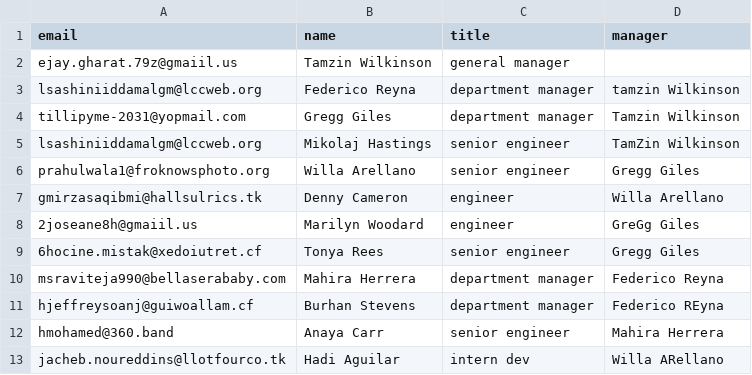
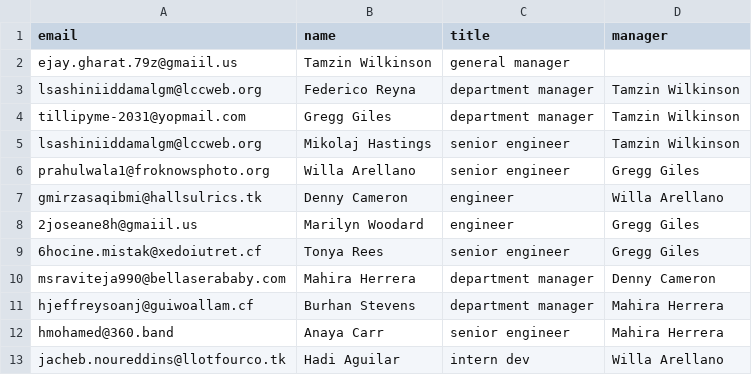
Before and after one commit to dennyhong96/harmonize-tools-collection, a CSV file: csv/customer.csv, drawn as a sheet.

Commit message:
Implement functionality to add manager to any selected node

```diff
--- a/csv/customer.csv
+++ b/csv/customer.csv
@@ -2,12 +2,12 @@ email,name,title,manager
 ejay.gharat.79z@gmaiil.us,Tamzin Wilkinson,general manager,
-lsashiniiddamalgm@lccweb.org,Federico Reyna,department manager,tamzin Wilkinson
+lsashiniiddamalgm@lccweb.org,Federico Reyna,department manager,Tamzin Wilkinson
 tillipyme-2031@yopmail.com,Gregg Giles,department manager,Tamzin Wilkinson
-lsashiniiddamalgm@lccweb.org,Mikolaj Hastings,senior engineer,TamZin Wilkinson
+lsashiniiddamalgm@lccweb.org,Mikolaj Hastings,senior engineer,Tamzin Wilkinson
 prahulwala1@froknowsphoto.org,Willa Arellano,senior engineer,Gregg Giles
 gmirzasaqibmi@hallsulrics.tk,Denny Cameron,engineer,Willa Arellano
-2joseane8h@gmaiil.us,Marilyn Woodard,engineer,GreGg Giles
+2joseane8h@gmaiil.us,Marilyn Woodard,engineer,Gregg Giles
 6hocine.mistak@xedoiutret.cf,Tonya Rees,senior engineer,Gregg Giles
-msraviteja990@bellaserababy.com,Mahira Herrera,department manager,Federico Reyna
-hjeffreysoanj@guiwoallam.cf,Burhan Stevens,department manager,Federico REyna
+msraviteja990@bellaserababy.com,Mahira Herrera,department manager,Denny Cameron
+hjeffreysoanj@guiwoallam.cf,Burhan Stevens,department manager,Mahira Herrera
 hmohamed@360.band,Anaya Carr,senior engineer,Mahira Herrera
-jacheb.noureddins@llotfourco.tk,Hadi Aguilar,intern dev,Willa ARellano
+jacheb.noureddins@llotfourco.tk,Hadi Aguilar,intern dev,Willa Arellano
```
Also changed, not shown: 4 other files.
